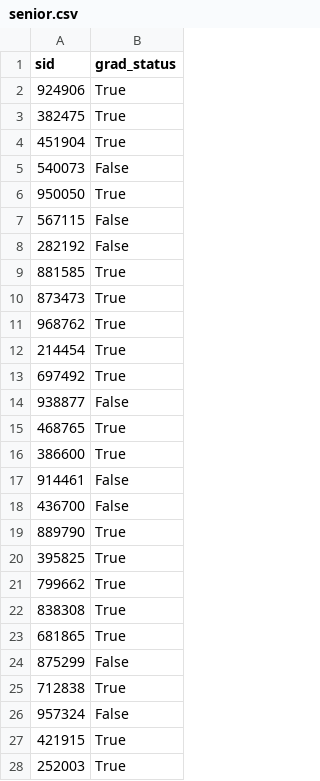
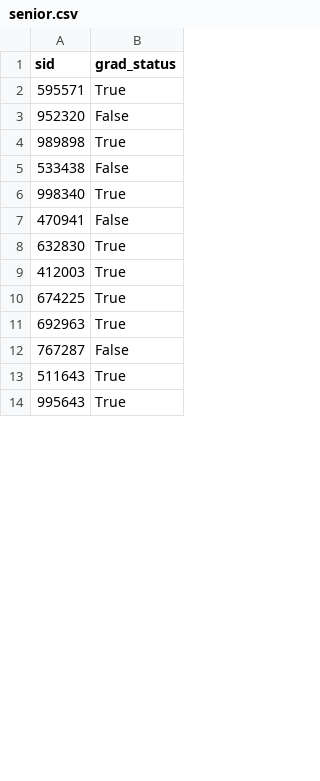
Before and after one commit to gvas213/Database-Project-Phase3, a CSV file: data/senior.csv, drawn as a sheet; only a part is shown; the diff covers the shown part only.

```diff
--- a/data/senior.csv
+++ b/data/senior.csv
@@ -1,28 +1,14 @@
 sid,grad_status
-924906,True
-382475,True
-451904,True
-540073,False
-950050,True
-567115,False
-282192,False
-881585,True
-873473,True
-968762,True
-214454,True
-697492,True
-938877,False
-468765,True
-386600,True
-914461,False
-436700,False
-889790,True
-395825,True
-799662,True
-838308,True
-681865,True
-875299,False
-712838,True
-957324,False
-421915,True
-252003,True
+595571,True
+952320,False
+989898,True
+533438,False
+998340,True
+470941,False
+632830,True
+412003,True
+674225,True
+692963,True
+767287,False
+511643,True
+995643,True
```
Also changed, not shown: 16 added rows, 2 removed rows and 1 edited cell elsewhere in this file, data/administrator.csv, data/course.csv, 30 other files.
